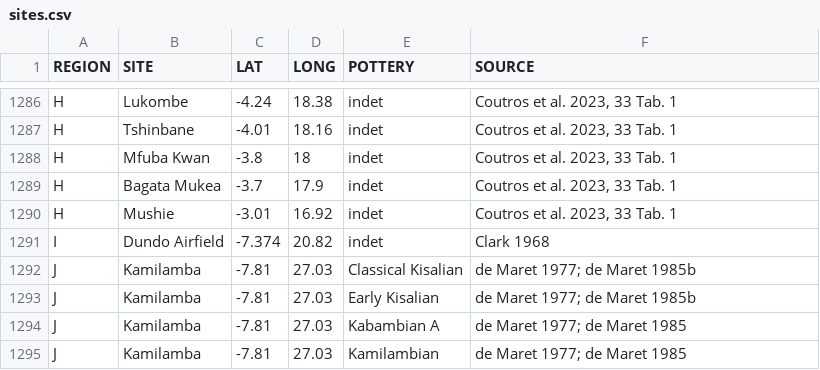
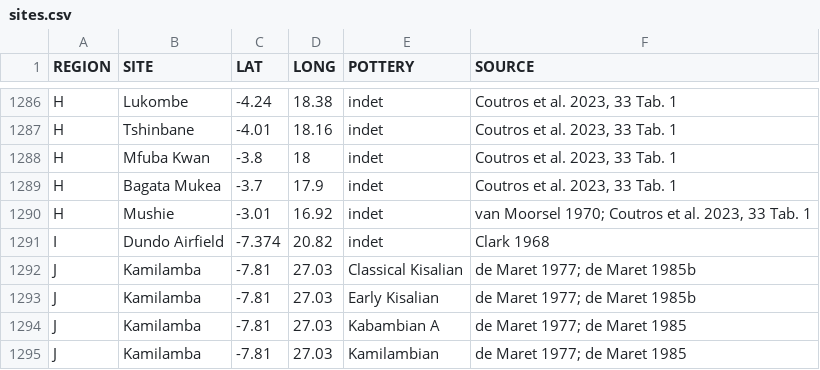
Before and after one commit to dirkseidensticker/aSCAC, a CSV file: sites.csv, drawn as a sheet; only a part is shown, gaps mark what is left out.

```diff
--- a/sites.csv
+++ b/sites.csv
@@ -1289,3 +1289,3 @@
 "H","Bagata Mukea",-3.7,17.9,"indet","Coutros et al. 2023, 33 Tab. 1"
-"H","Mushie",-3.01,16.92,"indet","Coutros et al. 2023, 33 Tab. 1"
+"H","Mushie",-3.01,16.92,"indet","van Moorsel 1970; Coutros et al. 2023, 33 Tab. 1"
 "I","Dundo Airfield",-7.374,20.82,"indet","Clark 1968"
```
Also changed, not shown: 1 other file.
